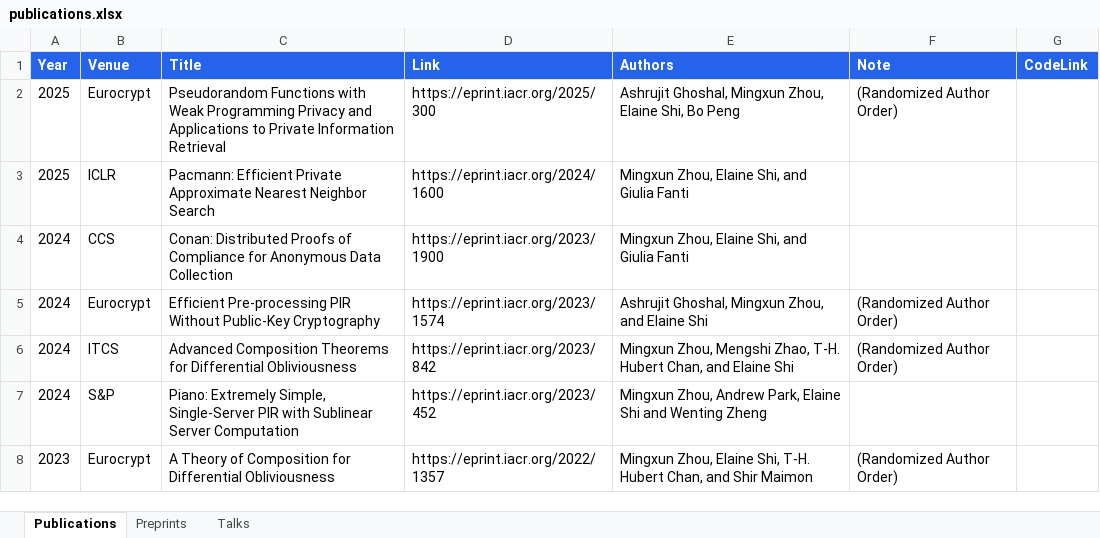
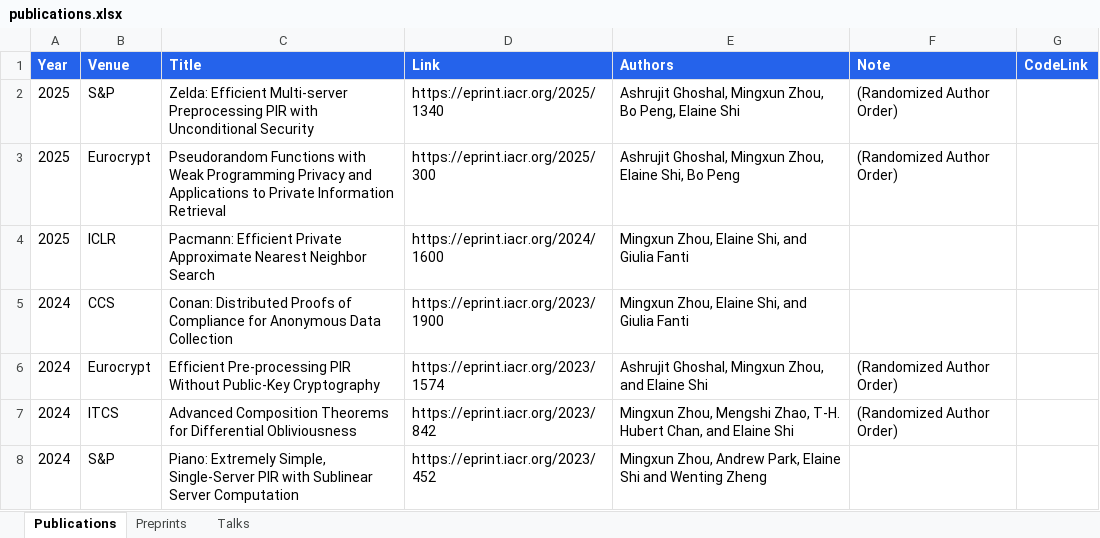
Before and after one commit to wuwuz/wuwuz.github.io, an Excel workbook: publications.xlsx, sheet Publications, drawn as a sheet; only a part is shown; the shorter side is filled out with more unchanged rows; values as stored, in another font and other column widths than the file's, no borders; the diff names each change by its address in the sheet, - before the commit and + after, or states it on an @@ line.

```diff
--- a/publications.xlsx (sheet Publications)
+++ b/publications.xlsx (sheet Publications)
+row 2: 2025 | S&P | Zelda: Efficient Multi-server Preprocessing PIR with Unconditional Security | https://eprint.iacr.org/2025/1340 | Ashrujit Ghoshal, Mingxun Zhou, Bo Peng, Elaine Shi | (Randomized Author Order)
```
Also changed, not shown: 3 other files.
